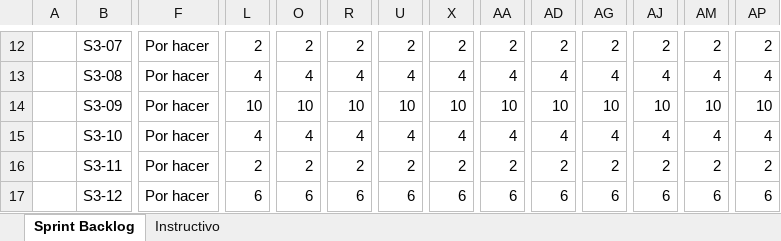
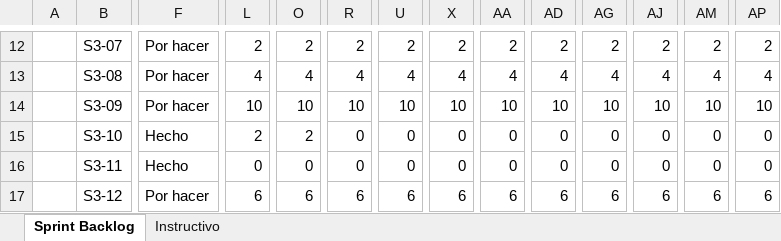
Before and after one commit to benjamindelgado-dev/SITRAFO, an Excel workbook: Fase 2/Evidencias Proyecto/Evidencias de documentación/2. Metodología Scrum/SPRINTS/SITRAFO_Sprint3_Backlog.xlsx, sheet Sprint Backlog, drawn as a sheet; only a part is shown, gaps mark what is left out; values as stored, in another font and other column widths than the file's, no borders; the diff covers the shown part only; the diff names each change by its address in the sheet, - before the commit and + after, or states it on an @@ line.

```diff
--- a/Fase 2/Evidencias Proyecto/Evidencias de documentación/2. Metodología Scrum/SPRINTS/SITRAFO_Sprint3_Backlog.xlsx (sheet Sprint Backlog)
+++ b/Fase 2/Evidencias Proyecto/Evidencias de documentación/2. Metodología Scrum/SPRINTS/SITRAFO_Sprint3_Backlog.xlsx (sheet Sprint Backlog)
-F15:F16: Por hacer
+F15:F16: Hecho
-L15: 4
+L15: 2
-O15: 4
+O15: 2
-R15: 4
+R15: 0
-U15: 4
+U15: 0
-X15: 4
+X15: 0
-AA15: 4
+AA15: 0
-AD15: 4
+AD15: 0
-AG15: 4
+AG15: 0
-AJ15: 4
+AJ15: 0
-AM15: 4
+AM15: 0
-AP15: 4
+AP15: 0
-L16: 2
+L16: 0
-O16: 2
+O16: 0
-R16: 2
+R16: 0
-U16: 2
+U16: 0
-X16: 2
+X16: 0
-AA16: 2
+AA16: 0
-AD16: 2
+AD16: 0
-AG16: 2
+AG16: 0
-AJ16: 2
+AJ16: 0
-AM16: 2
+AM16: 0
-AP16: 2
+AP16: 0
```
Also changed, not shown: 5 added rows and 62 edited cells elsewhere in this sheet, formulas that keep their value, Fase 2/Evidencias Proyecto/Evidencias de documentación/2. Metodología Scrum/SITRAFO_Historias_de_Usuario.xlsx, Fase 2/Evidencias Proyecto/Evidencias de documentación/2. Metodología Scrum/SPRINTS/SITRAFO_Product_Backlog.xlsx, 6 other files.
